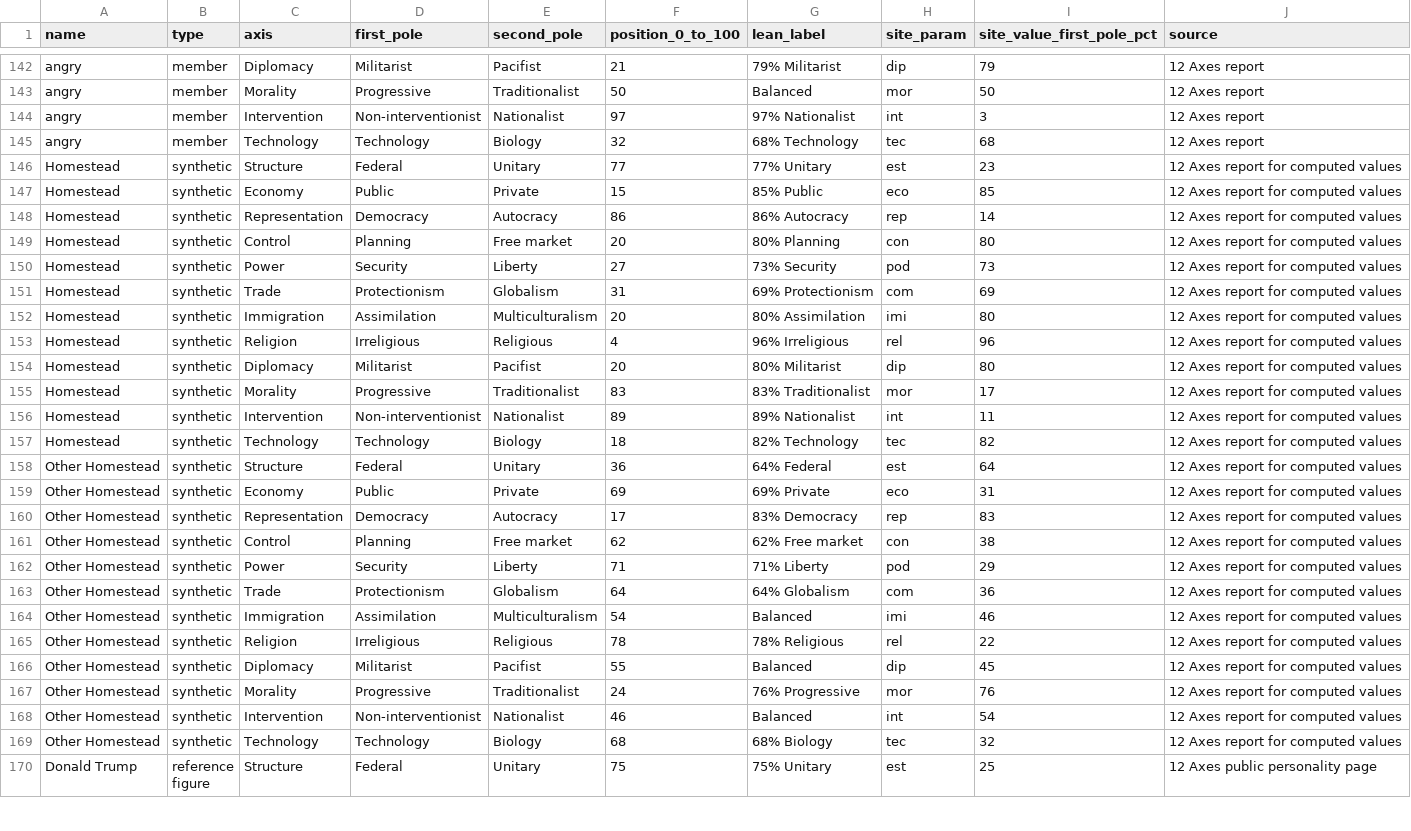
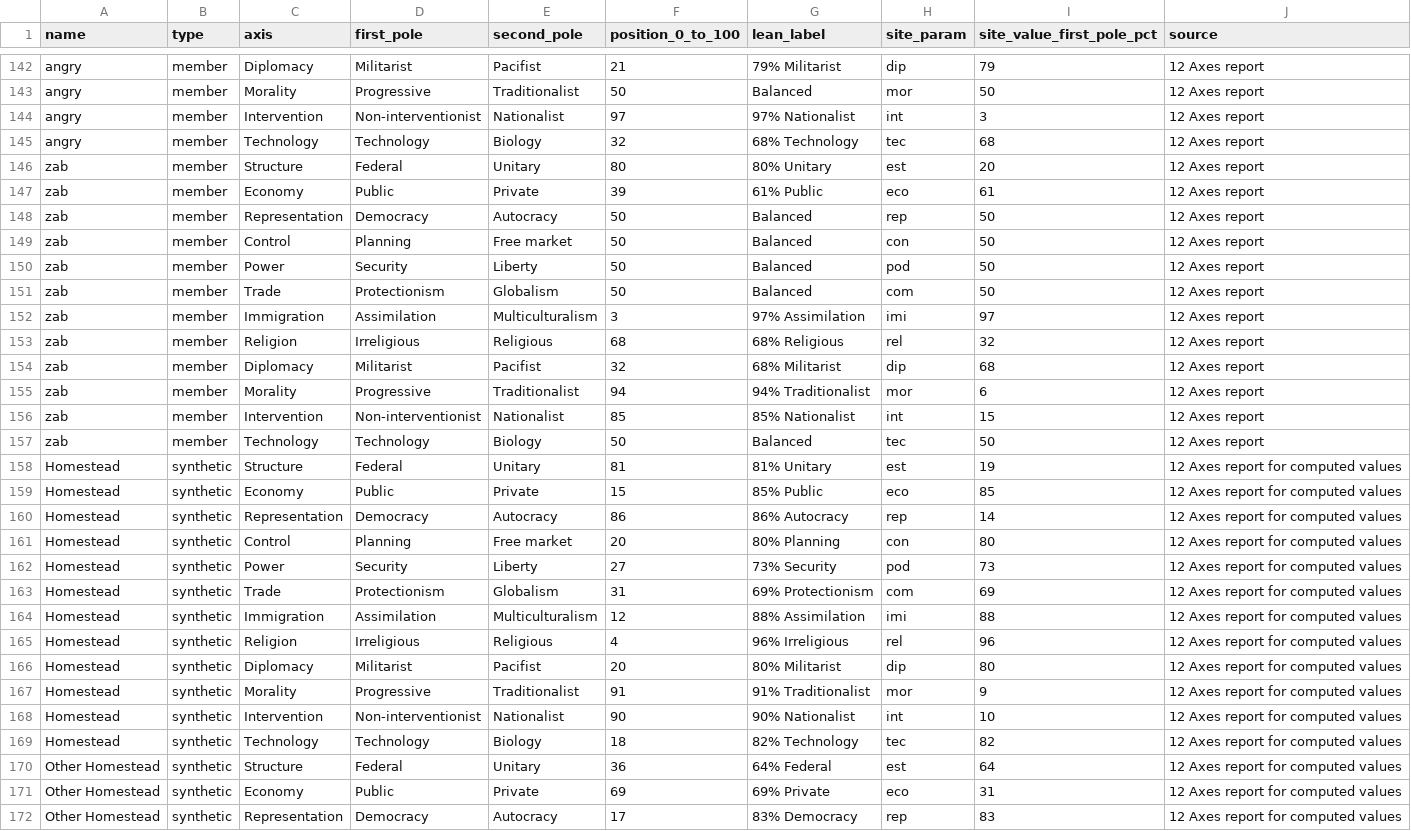
Before and after one commit to ts6ki/12axes-homestead, a CSV file: data/axes_long.csv, drawn as a sheet; only a part is shown, gaps mark what is left out; the shorter side is filled out with more unchanged rows.

```diff
--- a/data/axes_long.csv
+++ b/data/axes_long.csv
@@ -145,3 +145,15 @@ angry,member,Intervention,Non-interventionist,Nationalist,97,97% Nationalist,int
 angry,member,Technology,Technology,Biology,32,68% Technology,tec,68,12 Axes report
-Homestead,synthetic,Structure,Federal,Unitary,77,77% Unitary,est,23,12 Axes report for computed values
+zab,member,Structure,Federal,Unitary,80,80% Unitary,est,20,12 Axes report
+zab,member,Economy,Public,Private,39,61% Public,eco,61,12 Axes report
+zab,member,Representation,Democracy,Autocracy,50,Balanced,rep,50,12 Axes report
+zab,member,Control,Planning,Free market,50,Balanced,con,50,12 Axes report
+zab,member,Power,Security,Liberty,50,Balanced,pod,50,12 Axes report
+zab,member,Trade,Protectionism,Globalism,50,Balanced,com,50,12 Axes report
+zab,member,Immigration,Assimilation,Multiculturalism,3,97% Assimilation,imi,97,12 Axes report
+zab,member,Religion,Irreligious,Religious,68,68% Religious,rel,32,12 Axes report
+zab,member,Diplomacy,Militarist,Pacifist,32,68% Militarist,dip,68,12 Axes report
+zab,member,Morality,Progressive,Traditionalist,94,94% Traditionalist,mor,6,12 Axes report
+zab,member,Intervention,Non-interventionist,Nationalist,85,85% Nationalist,int,15,12 Axes report
+zab,member,Technology,Technology,Biology,50,Balanced,tec,50,12 Axes report
+Homestead,synthetic,Structure,Federal,Unitary,81,81% Unitary,est,19,12 Axes report for computed values
 Homestead,synthetic,Economy,Public,Private,15,85% Public,eco,85,12 Axes report for computed values
@@ -151,7 +163,7 @@ Homestead,synthetic,Power,Security,Liberty,27,73% Security,pod,73,12 Axes report
 Homestead,synthetic,Trade,Protectionism,Globalism,31,69% Protectionism,com,69,12 Axes report for computed values
-Homestead,synthetic,Immigration,Assimilation,Multiculturalism,20,80% Assimilation,imi,80,12 Axes report for computed values
+Homestead,synthetic,Immigration,Assimilation,Multiculturalism,12,88% Assimilation,imi,88,12 Axes report for computed values
 Homestead,synthetic,Religion,Irreligious,Religious,4,96% Irreligious,rel,96,12 Axes report for computed values
 Homestead,synthetic,Diplomacy,Militarist,Pacifist,20,80% Militarist,dip,80,12 Axes report for computed values
-Homestead,synthetic,Morality,Progressive,Traditionalist,83,83% Traditionalist,mor,17,12 Axes report for computed values
-Homestead,synthetic,Intervention,Non-interventionist,Nationalist,89,89% Nationalist,int,11,12 Axes report for computed values
+Homestead,synthetic,Morality,Progressive,Traditionalist,91,91% Traditionalist,mor,9,12 Axes report for computed values
+Homestead,synthetic,Intervention,Non-interventionist,Nationalist,90,90% Nationalist,int,10,12 Axes report for computed values
 Homestead,synthetic,Technology,Technology,Biology,18,82% Technology,tec,82,12 Axes report for computed values
```
Also changed, not shown: data/axes_wide.csv, data/cabinets.csv, 11 other files.
